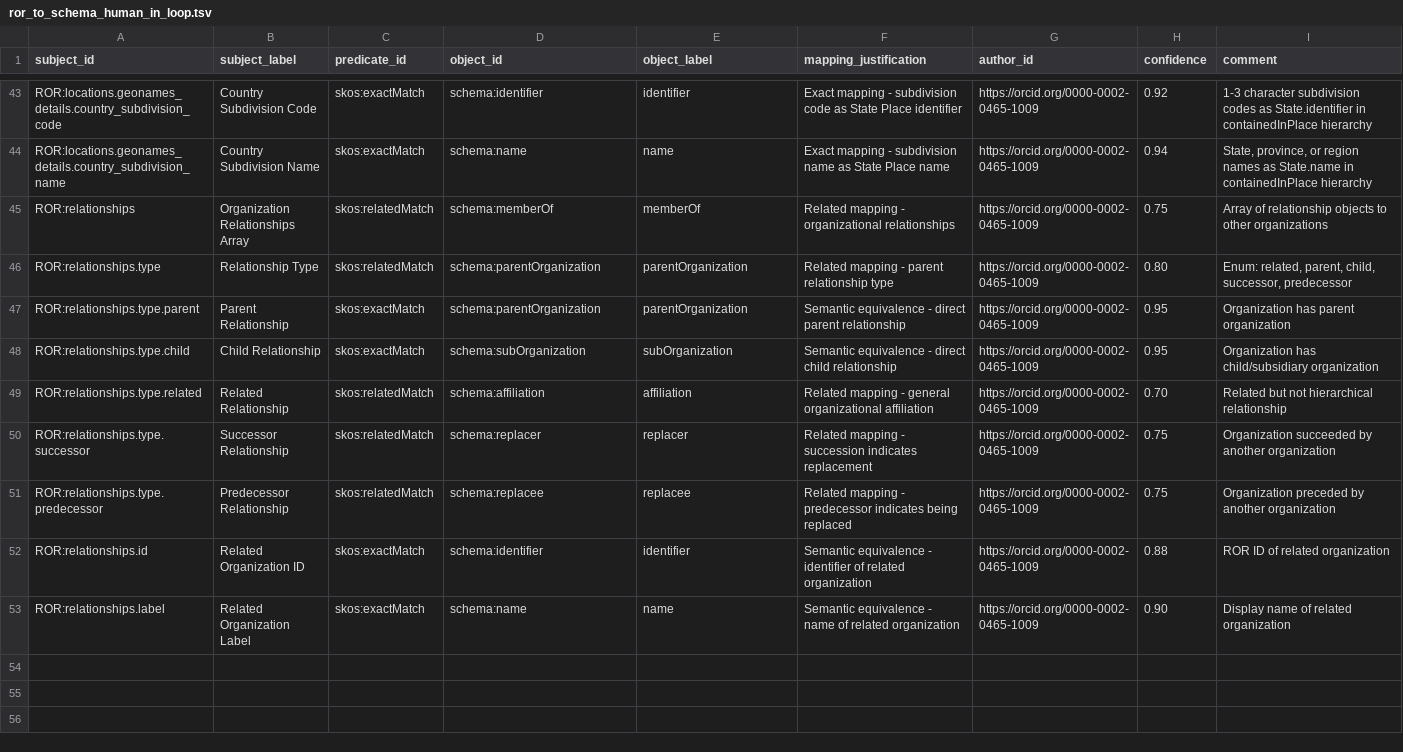
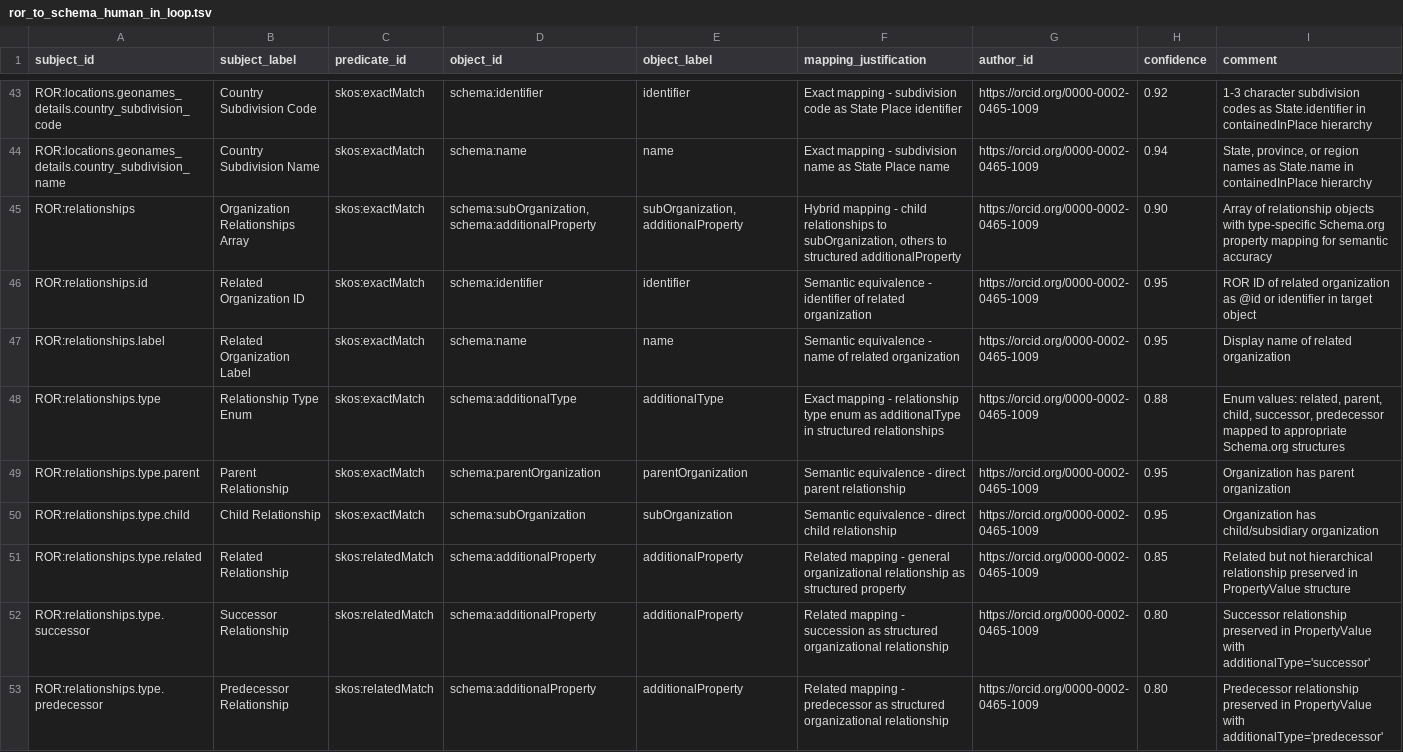
Before and after one commit to FionaDmello/ror-to-schema-org, a TSV file: mappings/tsv/ror_to_schema_human_in_loop.tsv, drawn as a sheet; only a part is shown, gaps mark what is left out.

Commit message:
new mappings for relationships key with analysis and implementation recommendations

```diff
--- a/mappings/tsv/ror_to_schema_human_in_loop.tsv
+++ b/mappings/tsv/ror_to_schema_human_in_loop.tsv
@@ -44,10 +44,10 @@ ROR:locations.geonames_details.country_subdivision_code	Country Subdivision Code
 ROR:locations.geonames_details.country_subdivision_name	Country Subdivision Name	skos:exactMatch	schema:name	name	Exact mapping - subdivision name as State Place name	https://orcid.org/0000-0002-0465-1009	0.94	State, province, or region names as State.name in containedInPlace hierarchy
-ROR:relationships	Organization Relationships Array	skos:relatedMatch	schema:memberOf	memberOf	Related mapping - organizational relationships	https://orcid.org/0000-0002-0465-1009	0.75	Array of relationship objects to other organizations
-ROR:relationships.type	Relationship Type	skos:relatedMatch	schema:parentOrganization	parentOrganization	Related mapping - parent relationship type	https://orcid.org/0000-0002-0465-1009	0.80	Enum: related, parent, child, successor, predecessor
+ROR:relationships	Organization Relationships Array	skos:exactMatch	schema:subOrganization,schema:additionalProperty	subOrganization,additionalProperty	Hybrid mapping - child relationships to subOrganization, others to structured additionalProperty	https://orcid.org/0000-0002-0465-1009	0.90	Array of relationship objects with type-specific Schema.org property mapping for semantic accuracy
+ROR:relationships.id	Related Organization ID	skos:exactMatch	schema:identifier	identifier	Semantic equivalence - identifier of related organization	https://orcid.org/0000-0002-0465-1009	0.95	ROR ID of related organization as @id or identifier in target object
+ROR:relationships.label	Related Organization Label	skos:exactMatch	schema:name	name	Semantic equivalence - name of related organization	https://orcid.org/0000-0002-0465-1009	0.95	Display name of related organization
+ROR:relationships.type	Relationship Type Enum	skos:exactMatch	schema:additionalType	additionalType	Exact mapping - relationship type enum as additionalType in structured relationships	https://orcid.org/0000-0002-0465-1009	0.88	Enum values: related, parent, child, successor, predecessor mapped to appropriate Schema.org structures
 ROR:relationships.type.parent	Parent Relationship	skos:exactMatch	schema:parentOrganization	parentOrganization	Semantic equivalence - direct parent relationship	https://orcid.org/0000-0002-0465-1009	0.95	Organization has parent organization
 ROR:relationships.type.child	Child Relationship	skos:exactMatch	schema:subOrganization	subOrganization	Semantic equivalence - direct child relationship	https://orcid.org/0000-0002-0465-1009	0.95	Organization has child/subsidiary organization
-ROR:relationships.type.related	Related Relationship	skos:relatedMatch	schema:affiliation	affiliation	Related mapping - general organizational affiliation	https://orcid.org/0000-0002-0465-1009	0.70	Related but not hierarchical relationship
-ROR:relationships.type.successor	Successor Relationship	skos:relatedMatch	schema:replacer	replacer	Related mapping - succession indicates replacement	https://orcid.org/0000-0002-0465-1009	0.75	Organization succeeded by another organization
-ROR:relationships.type.predecessor	Predecessor Relationship	skos:relatedMatch	schema:replacee	replacee	Related mapping - predecessor indicates being replaced	https://orcid.org/0000-0002-0465-1009	0.75	Organization preceded by another organization
-ROR:relationships.id	Related Organization ID	skos:exactMatch	schema:identifier	identifier	Semantic equivalence - identifier of related organization	https://orcid.org/0000-0002-0465-1009	0.88	ROR ID of related organization
-ROR:relationships.label	Related Organization Label	skos:exactMatch	schema:name	name	Semantic equivalence - name of related organization	https://orcid.org/0000-0002-0465-1009	0.90	Display name of related organization
+ROR:relationships.type.related	Related Relationship	skos:relatedMatch	schema:additionalProperty	additionalProperty	Related mapping - general organizational relationship as structured property	https://orcid.org/0000-0002-0465-1009	0.85	Related but not hierarchical relationship preserved in PropertyValue structure
+ROR:relationships.type.successor	Successor Relationship	skos:relatedMatch	schema:additionalProperty	additionalProperty	Related mapping - succession as structured organizational relationship	https://orcid.org/0000-0002-0465-1009	0.80	Successor relationship preserved in PropertyValue with additionalType='successor'
+ROR:relationships.type.predecessor	Predecessor Relationship	skos:relatedMatch	schema:additionalProperty	additionalProperty	Related mapping - predecessor as structured organizational relationship	https://orcid.org/0000-0002-0465-1009	0.80	Predecessor relationship preserved in PropertyValue with additionalType='predecessor'
```
Also changed, not shown: mappings/sssom/ror_to_schema_human_in_loop.sssom.tsv, 6 other files.
